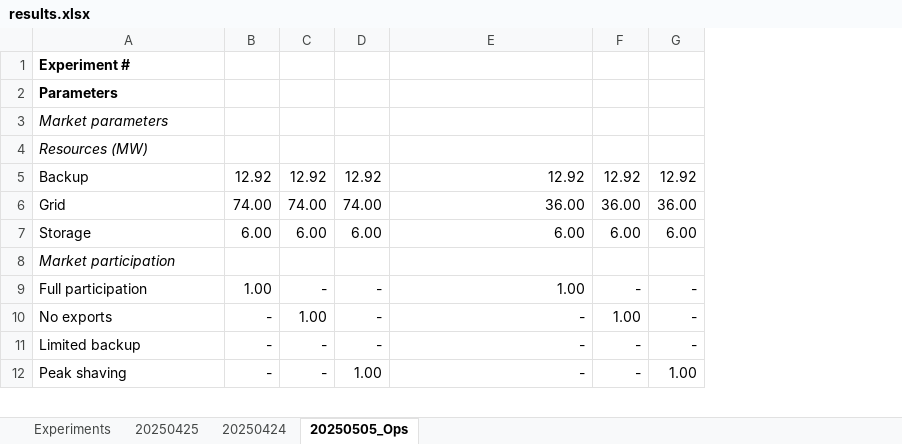
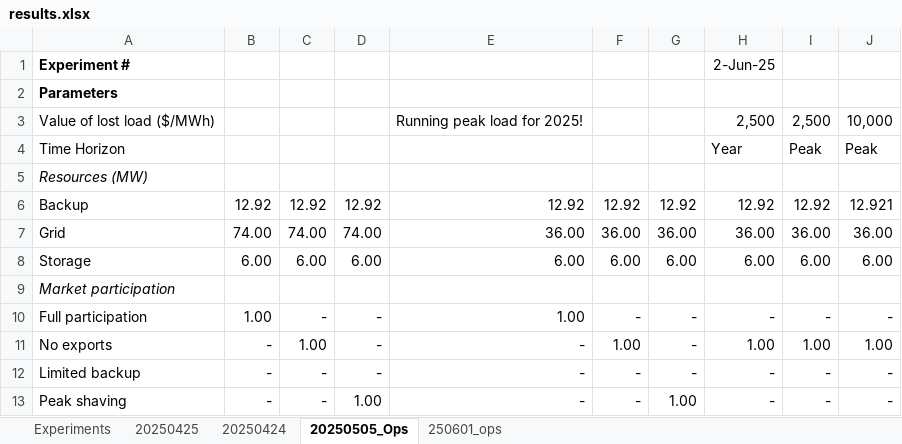
Before and after one commit to mit-shin-group/storage-value, an Excel workbook: results/results.xlsx, sheet 20250505_Ops, drawn as a sheet; only a part is shown; values as stored, in another font and other column widths than the file's, no borders; addresses are those after the commit; the diff names each change by its address in the sheet, - before the commit and + after, or states it on an @@ line.

```diff
--- a/results/results.xlsx (sheet 20250505_Ops)
+++ b/results/results.xlsx (sheet 20250505_Ops)
+sheet tab: 250601_ops
+column H, row 1: 2-Jun-25; rows 4-13: Year |  | 12.92 | 36.00 | 6.00 |  | - | 1.00 | - | -
+column I, rows 4-13: Peak |  | 12.92 | 36.00 | 6.00 |  | - | 1.00 | - | -
+column J, rows 4-13: Peak |  | 12.921 | 36.00 | 6.00 |  | - | 1.00 | - | -
+row 3: Value of lost load ($/MWh) |  |  |  | Running peak load for 2025! |  |  | 2,500 | 2,500 | 10,000
-A4: Market parameters
+A4: Time Horizon
-A4 italic: on
+A4 italic: off
```
Also changed, not shown: 4 other files.
